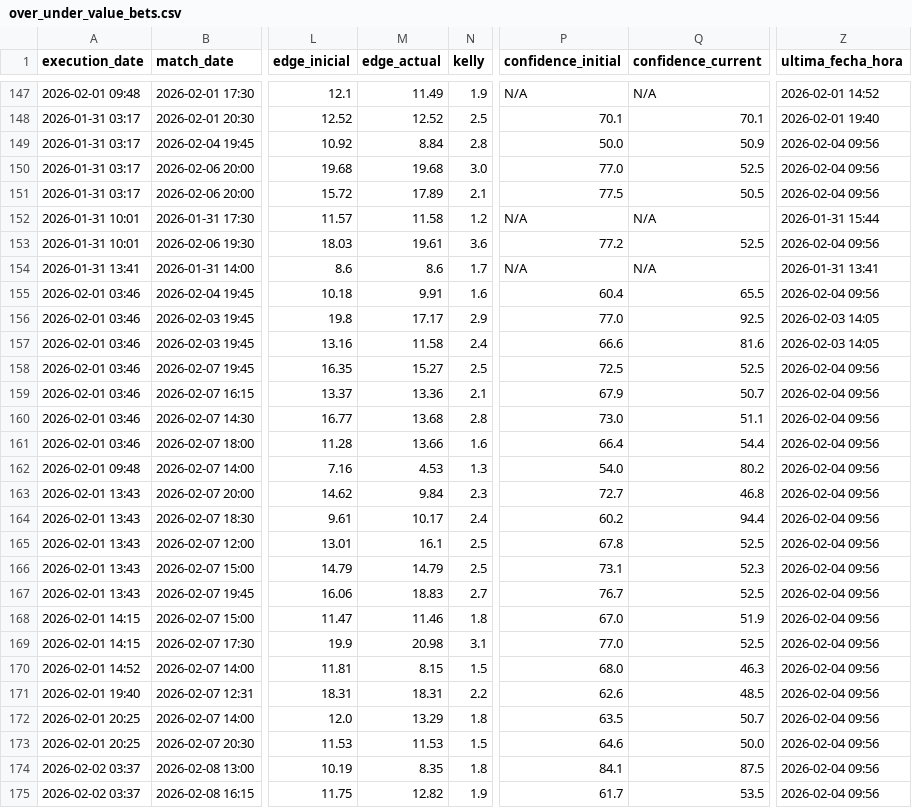
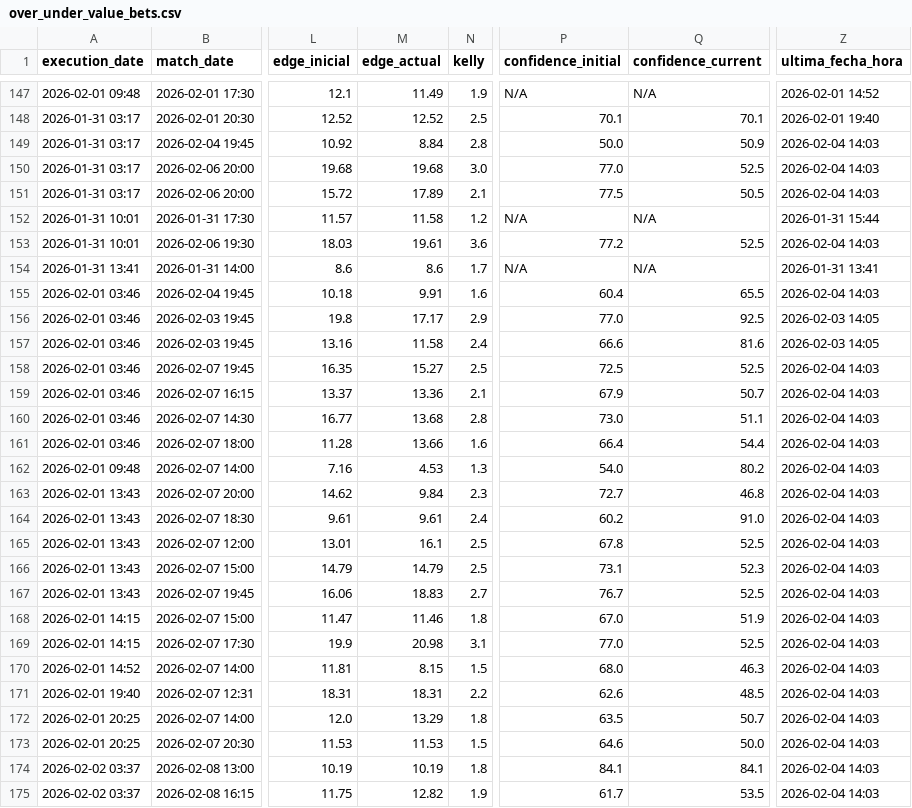
Before and after one commit to pedromanuelfdz-netizen/betting-dashboard, a CSV file: over_under_value_bets.csv, drawn as a sheet; only a part is shown, gaps mark what is left out; the diff covers the shown part only; the diff names each change by its address in the sheet, - before the commit and + after, or states it on an @@ line.

```diff
--- a/over_under_value_bets.csv
+++ b/over_under_value_bets.csv
-Z149:Z151 (ultima_fecha_hora): 2026-02-04 09:56
+Z149:Z151 (ultima_fecha_hora): 2026-02-04 14:03
-Z153 (ultima_fecha_hora): 2026-02-04 09:56
+Z153 (ultima_fecha_hora): 2026-02-04 14:03
-Z155 (ultima_fecha_hora): 2026-02-04 09:56
+Z155 (ultima_fecha_hora): 2026-02-04 14:03
-Z158:Z175 (ultima_fecha_hora): 2026-02-04 09:56
+Z158:Z175 (ultima_fecha_hora): 2026-02-04 14:03
-M164 (edge_actual): 10.17
+M164 (edge_actual): 9.61
-Q164 (confidence_current): 94.4
+Q164 (confidence_current): 91.0
-M174 (edge_actual): 8.35
+M174 (edge_actual): 10.19
-Q174 (confidence_current): 87.5
+Q174 (confidence_current): 84.1
```
Also changed, not shown: 10 edited cells elsewhere in this file, 1 other file.
